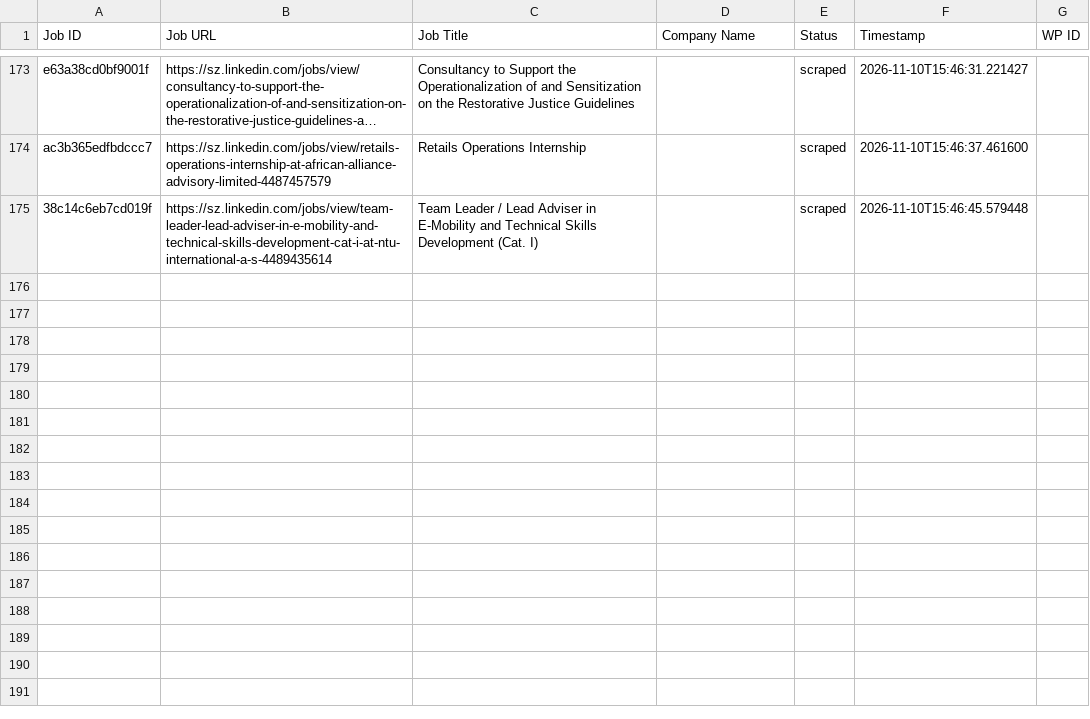
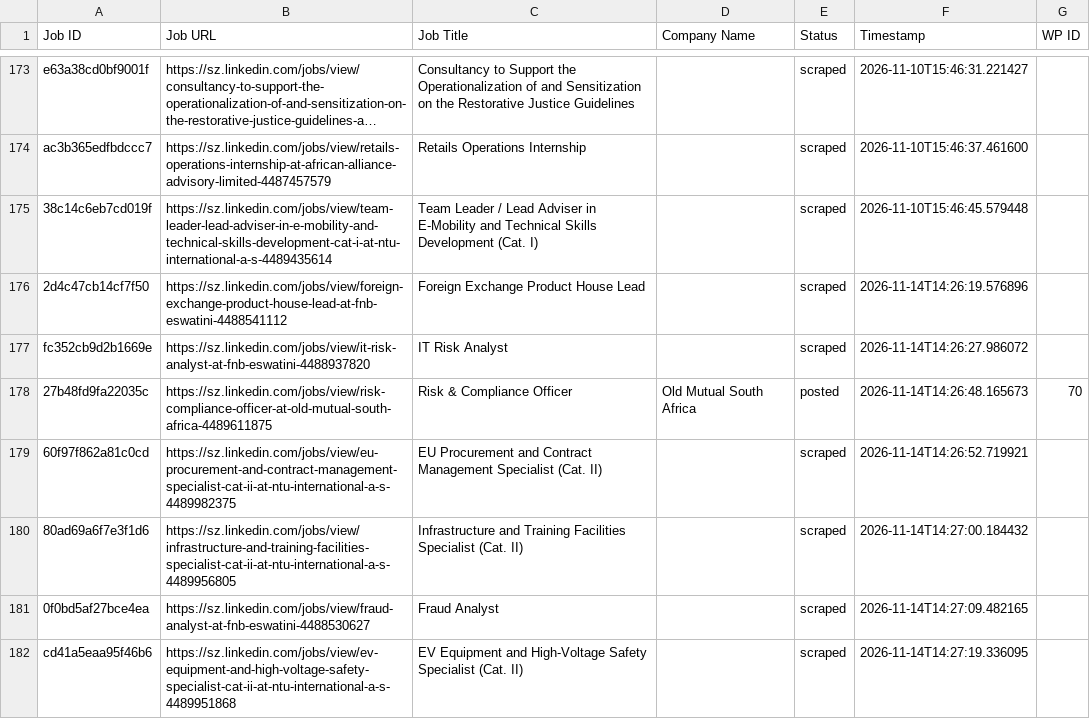
Before and after one commit to mimusdesign/sz, a CSV file: processed_jobs.csv, drawn as a sheet; only a part is shown, gaps mark what is left out; long unchanged cells end in …; the diff names each change by its address in the sheet, - before the commit and + after, or states it on an @@ line.

```diff
--- a/processed_jobs.csv
+++ b/processed_jobs.csv
+row 176: 2d4c47cb14cf7f50 | https://sz.linkedin.com/jobs/view/foreign-exchange-product-house-lead-at-fnb-eswatini-4488541112 | Foreign Exchange Product House Lead |  | scraped | 2026-11-14T14:26:19.576896
+row 177: fc352cb9d2b1669e | https://sz.linkedin.com/jobs/view/it-risk-analyst-at-fnb-eswatini-4488937820 | IT Risk Analyst |  | scraped | 2026-11-14T14:26:27.986072
+row 178: 27b48fd9fa22035c | https://sz.linkedin.com/jobs/view/risk-compliance-officer-at-old-mutual-south-africa-4489611875 | Risk & Compliance Officer | Old Mutual South Africa | posted | 2026-11-14T14:26:48.165673 | 70
+row 179: 60f97f862a81c0cd | https://sz.linkedin.com/jobs/view/eu-procurement-and-contract-management-specialist-cat-ii-at-ntu-international-a-s-4489982375 | EU Procurement and Contract Management Specialist (Cat. II) |  | scraped | 2026-11-14T14:26:52.719921
+row 180: 80ad69a6f7e3f1d6 | https://sz.linkedin.com/jobs/view/infrastructure-and-training-facilities-specialist-cat-ii-at-ntu-international-a-s-4489956805 | Infrastructure and Training Facilities Specialist (Cat. II) |  | scraped | 2026-11-14T14:27:00.184432
+row 181: 0f0bd5af27bce4ea | https://sz.linkedin.com/jobs/view/fraud-analyst-at-fnb-eswatini-4488530627 | Fraud Analyst |  | scraped | 2026-11-14T14:27:09.482165
+row 182: cd41a5eaa95f46b6 | https://sz.linkedin.com/jobs/view/ev-equipment-and-high-voltage-safety-specialist-cat-ii-at-ntu-international-a-s-4489951868 | EV Equipment and High-Voltage Safety Specialist (Cat. II) |  | scraped | 2026-11-14T14:27:19.336095
```
